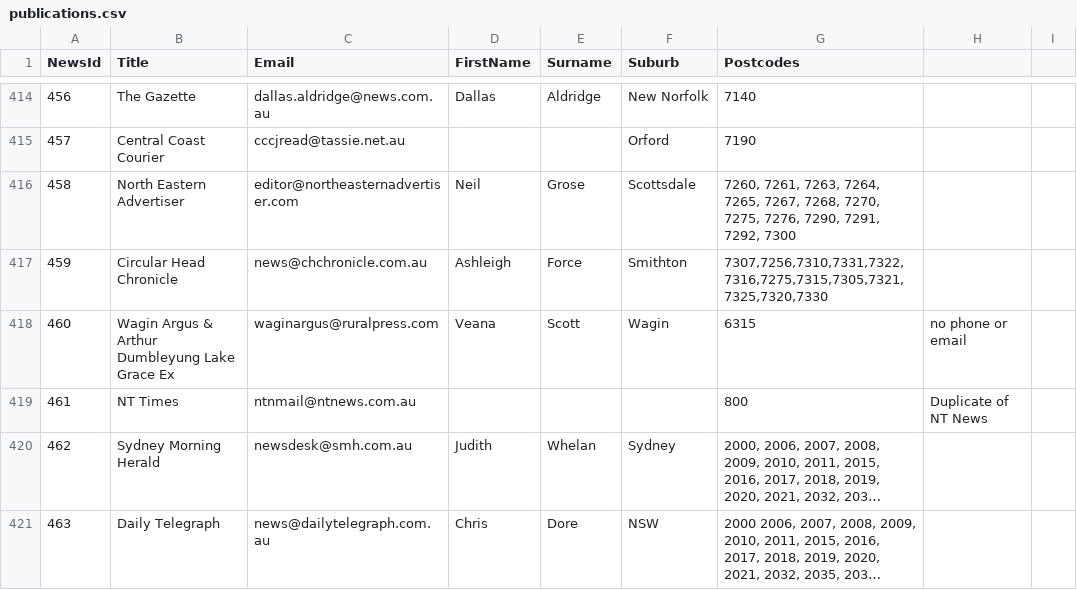
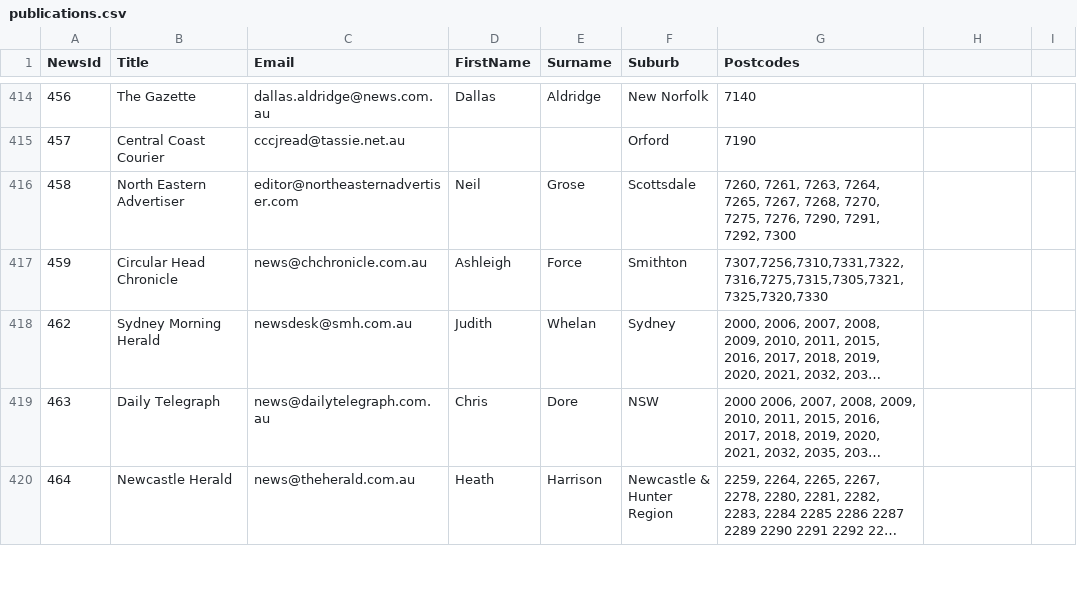
Before and after one commit to solarcitizens/letters-to-the-editor, a CSV file: backend/publications.csv, drawn as a sheet; only a part is shown, gaps mark what is left out; the shorter side is filled out with more unchanged rows; long unchanged cells end in …; the diff covers the shown part only; the diff names each change by its address in the sheet, - before the commit and + after, or states it on an @@ line.

```diff
--- a/backend/publications.csv
+++ b/backend/publications.csv
-row 418: 460 | Wagin Argus & Arthur Dumbleyung Lake Grace Ex | waginargus@ruralpress.com | Veana | Scott | Wagin | 6315 | no phone or email
-row 419: 461 | NT Times | ntnmail@ntnews.com.au |  |  |  | 800 | Duplicate of NT News
```
Also changed, not shown: 20 edited cells elsewhere in this file.
